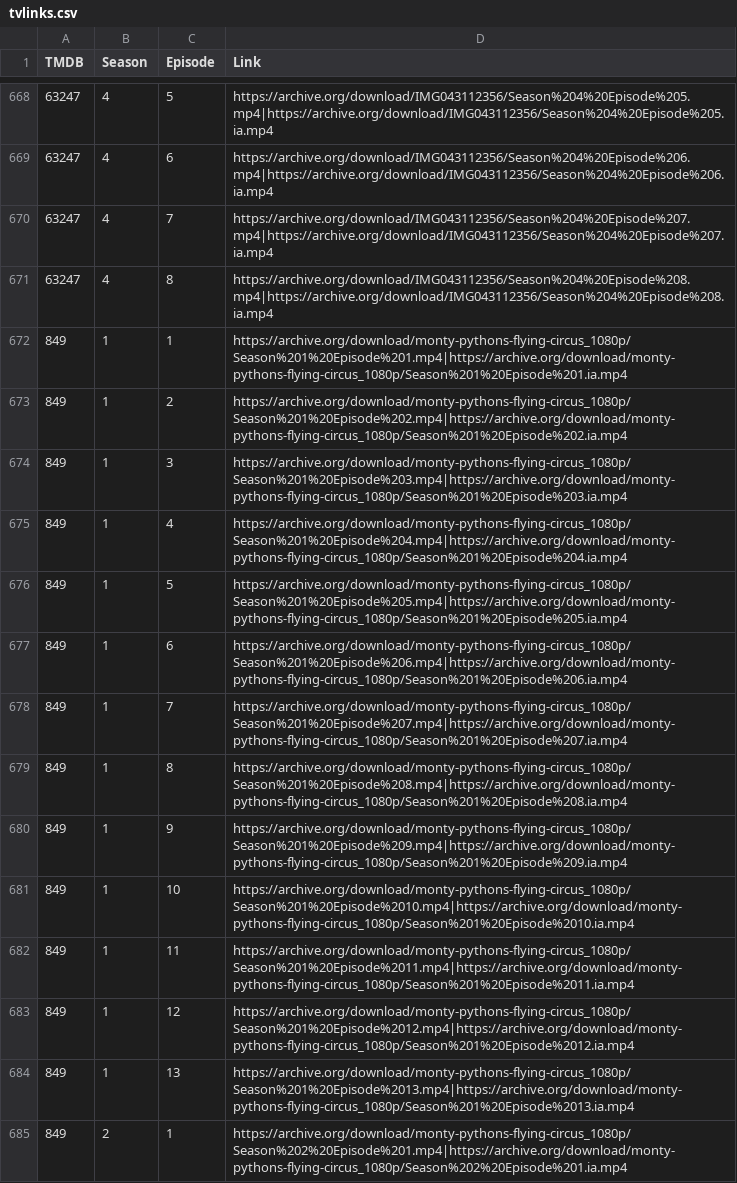
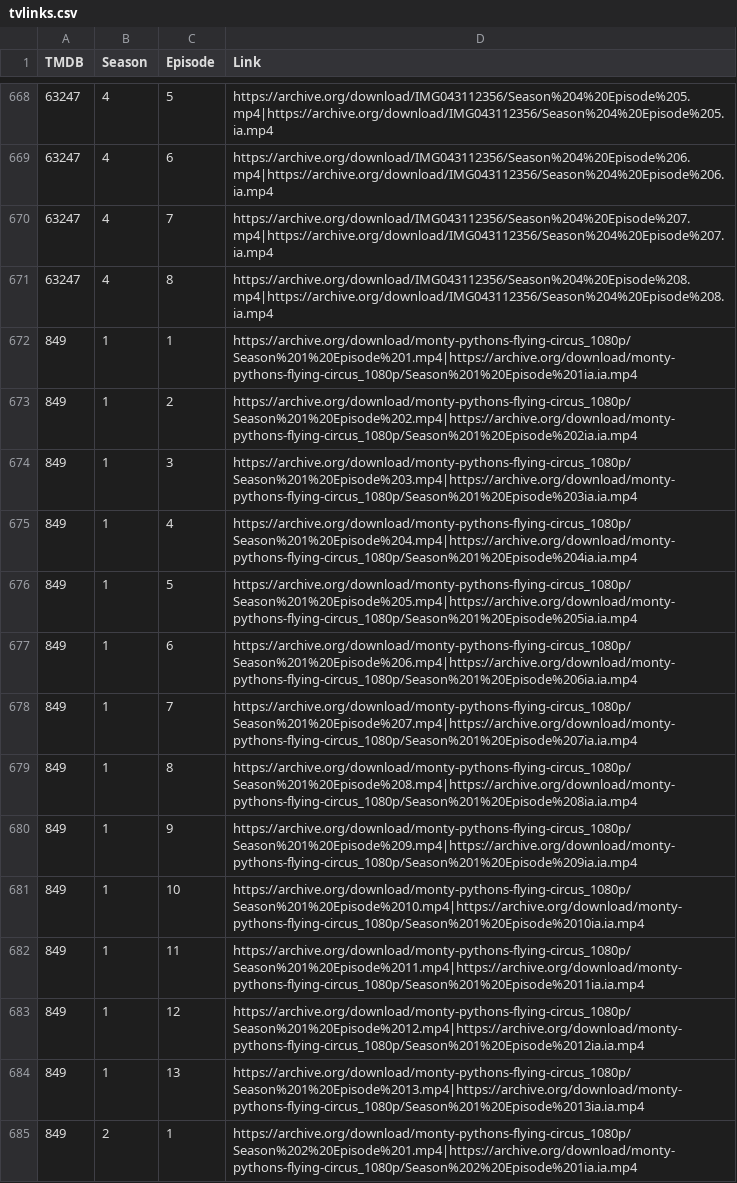
Before and after one commit to alfredawakeford/AlfredsEpicMovieApp, a CSV file: tvlinks.csv, drawn as a sheet; only a part is shown, gaps mark what is left out; the diff covers the shown part only.

Commit message:
Update tvlinks.csv

```diff
--- a/tvlinks.csv
+++ b/tvlinks.csv
@@ -671,15 +671,15 @@ TMDB,Season,Episode,Link
 63247,4,8,https://archive.org/download/IMG043112356/Season%204%20Episode%208.mp4|https://archive.org/download/IMG043112356/Season%204%20Episode%208.ia.mp4
-849,1,1,https://archive.org/download/monty-pythons-flying-circus_1080p/Season%201%20Episode%201.mp4|https://archive.org/download/monty-pythons-flying-circus_1080p/Season%201%20Episode%201.ia.mp4
-849,1,2,https://archive.org/download/monty-pythons-flying-circus_1080p/Season%201%20Episode%202.mp4|https://archive.org/download/monty-pythons-flying-circus_1080p/Season%201%20Episode%202.ia.mp4
-849,1,3,https://archive.org/download/monty-pythons-flying-circus_1080p/Season%201%20Episode%203.mp4|https://archive.org/download/monty-pythons-flying-circus_1080p/Season%201%20Episode%203.ia.mp4
-849,1,4,https://archive.org/download/monty-pythons-flying-circus_1080p/Season%201%20Episode%204.mp4|https://archive.org/download/monty-pythons-flying-circus_1080p/Season%201%20Episode%204.ia.mp4
-849,1,5,https://archive.org/download/monty-pythons-flying-circus_1080p/Season%201%20Episode%205.mp4|https://archive.org/download/monty-pythons-flying-circus_1080p/Season%201%20Episode%205.ia.mp4
-849,1,6,https://archive.org/download/monty-pythons-flying-circus_1080p/Season%201%20Episode%206.mp4|https://archive.org/download/monty-pythons-flying-circus_1080p/Season%201%20Episode%206.ia.mp4
-849,1,7,https://archive.org/download/monty-pythons-flying-circus_1080p/Season%201%20Episode%207.mp4|https://archive.org/download/monty-pythons-flying-circus_1080p/Season%201%20Episode%207.ia.mp4
-849,1,8,https://archive.org/download/monty-pythons-flying-circus_1080p/Season%201%20Episode%208.mp4|https://archive.org/download/monty-pythons-flying-circus_1080p/Season%201%20Episode%208.ia.mp4
-849,1,9,https://archive.org/download/monty-pythons-flying-circus_1080p/Season%201%20Episode%209.mp4|https://archive.org/download/monty-pythons-flying-circus_1080p/Season%201%20Episode%209.ia.mp4
-849,1,10,https://archive.org/download/monty-pythons-flying-circus_1080p/Season%201%20Episode%2010.mp4|https://archive.org/download/monty-pythons-flying-circus_1080p/Season%201%20Episode%2010.ia.mp4
-849,1,11,https://archive.org/download/monty-pythons-flying-circus_1080p/Season%201%20Episode%2011.mp4|https://archive.org/download/monty-pythons-flying-circus_1080p/Season%201%20Episode%2011.ia.mp4
-849,1,12,https://archive.org/download/monty-pythons-flying-circus_1080p/Season%201%20Episode%2012.mp4|https://archive.org/download/monty-pythons-flying-circus_1080p/Season%201%20Episode%2012.ia.mp4
-849,1,13,https://archive.org/download/monty-pythons-flying-circus_1080p/Season%201%20Episode%2013.mp4|https://archive.org/download/monty-pythons-flying-circus_1080p/Season%201%20Episode%2013.ia.mp4
-849,2,1,https://archive.org/download/monty-pythons-flying-circus_1080p/Season%202%20Episode%201.mp4|https://archive.org/download/monty-pythons-flying-circus_1080p/Season%202%20Episode%201.ia.mp4
+849,1,1,https://archive.org/download/monty-pythons-flying-circus_1080p/Season%201%20Episode%201.mp4|https://archive.org/download/monty-pythons-flying-circus_1080p/Season%201%20Episode%201ia.ia.mp4
+849,1,2,https://archive.org/download/monty-pythons-flying-circus_1080p/Season%201%20Episode%202.mp4|https://archive.org/download/monty-pythons-flying-circus_1080p/Season%201%20Episode%202ia.ia.mp4
+849,1,3,https://archive.org/download/monty-pythons-flying-circus_1080p/Season%201%20Episode%203.mp4|https://archive.org/download/monty-pythons-flying-circus_1080p/Season%201%20Episode%203ia.ia.mp4
+849,1,4,https://archive.org/download/monty-pythons-flying-circus_1080p/Season%201%20Episode%204.mp4|https://archive.org/download/monty-pythons-flying-circus_1080p/Season%201%20Episode%204ia.ia.mp4
+849,1,5,https://archive.org/download/monty-pythons-flying-circus_1080p/Season%201%20Episode%205.mp4|https://archive.org/download/monty-pythons-flying-circus_1080p/Season%201%20Episode%205ia.ia.mp4
+849,1,6,https://archive.org/download/monty-pythons-flying-circus_1080p/Season%201%20Episode%206.mp4|https://archive.org/download/monty-pythons-flying-circus_1080p/Season%201%20Episode%206ia.ia.mp4
+849,1,7,https://archive.org/download/monty-pythons-flying-circus_1080p/Season%201%20Episode%207.mp4|https://archive.org/download/monty-pythons-flying-circus_1080p/Season%201%20Episode%207ia.ia.mp4
+849,1,8,https://archive.org/download/monty-pythons-flying-circus_1080p/Season%201%20Episode%208.mp4|https://archive.org/download/monty-pythons-flying-circus_1080p/Season%201%20Episode%208ia.ia.mp4
+849,1,9,https://archive.org/download/monty-pythons-flying-circus_1080p/Season%201%20Episode%209.mp4|https://archive.org/download/monty-pythons-flying-circus_1080p/Season%201%20Episode%209ia.ia.mp4
+849,1,10,https://archive.org/download/monty-pythons-flying-circus_1080p/Season%201%20Episode%2010.mp4|https://archive.org/download/monty-pythons-flying-circus_1080p/Season%201%20Episode%2010ia.ia.mp4
+849,1,11,https://archive.org/download/monty-pythons-flying-circus_1080p/Season%201%20Episode%2011.mp4|https://archive.org/download/monty-pythons-flying-circus_1080p/Season%201%20Episode%2011ia.ia.mp4
+849,1,12,https://archive.org/download/monty-pythons-flying-circus_1080p/Season%201%20Episode%2012.mp4|https://archive.org/download/monty-pythons-flying-circus_1080p/Season%201%20Episode%2012ia.ia.mp4
+849,1,13,https://archive.org/download/monty-pythons-flying-circus_1080p/Season%201%20Episode%2013.mp4|https://archive.org/download/monty-pythons-flying-circus_1080p/Season%201%20Episode%2013ia.ia.mp4
+849,2,1,https://archive.org/download/monty-pythons-flying-circus_1080p/Season%202%20Episode%201.mp4|https://archive.org/download/monty-pythons-flying-circus_1080p/Season%202%20Episode%201ia.ia.mp4
```
Also changed, not shown: 31 edited cells elsewhere in this file.
